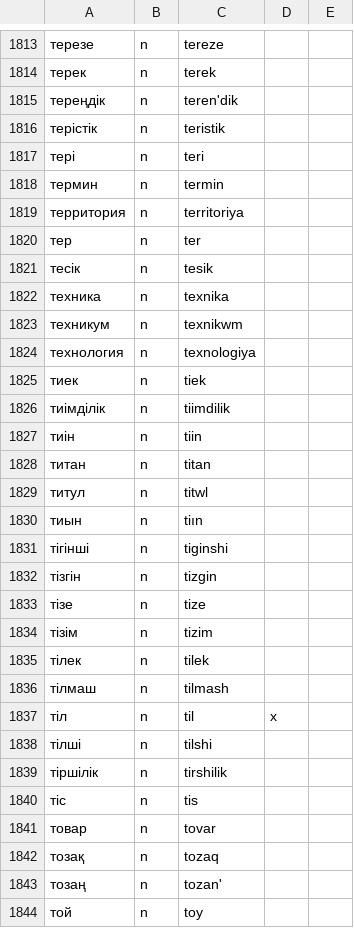
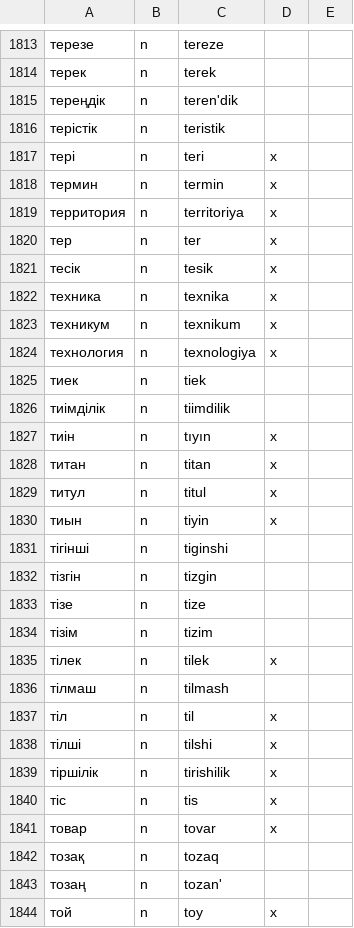
Before and after one commit to apertium/apertium-kaz-kaa, a TSV file: dev/bidix.tsv, drawn as a sheet; only a part is shown, gaps mark what is left out; the diff covers the shown part only; the diff names each change by its address in the sheet, - before the commit and + after, or states it on an @@ line.

```diff
--- a/dev/bidix.tsv
+++ b/dev/bidix.tsv
-D1817:D1824: (empty)
+D1817:D1824: x
-C1823: texnikwm
+C1823: texnikum
-C1827: tiin
+C1827: tıyın
-D1827:D1830: (empty)
+D1827:D1830: x
-C1829: titwl
+C1829: titul
-C1830: tiın
+C1830: tiyin
-D1835: (empty)
+D1835: x
-D1838:D1841: (empty)
+D1838:D1841: x
-C1839: tirshilik
+C1839: tirishilik
-D1844: (empty)
+D1844: x
```
Also changed, not shown: 167 edited cells elsewhere in this file, 1 other file.
